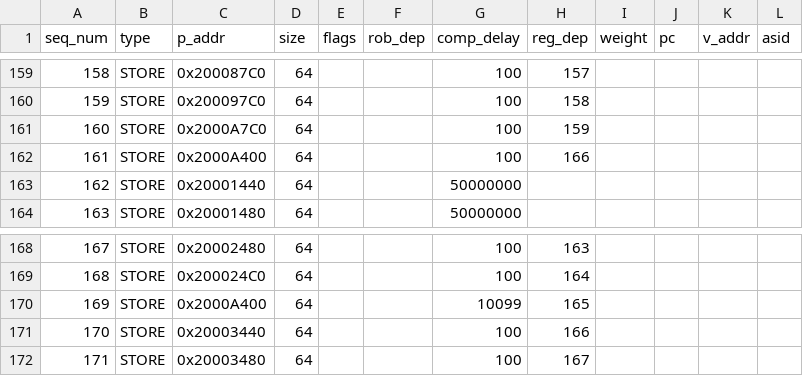
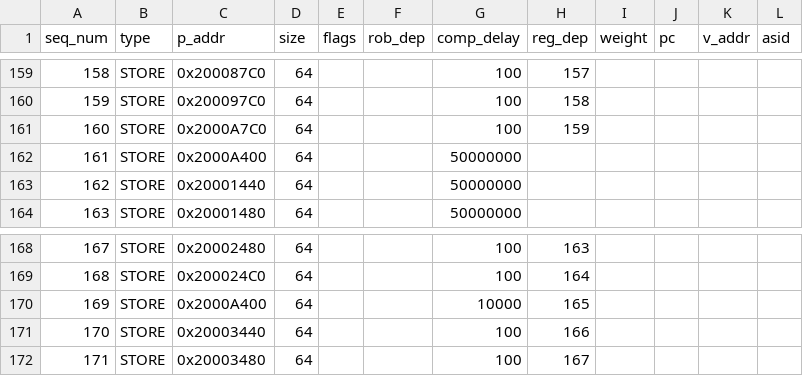
Before and after one commit to ryan-uwaterloo/chipyard_parrp, a CSV file: traces/csv/test_cases/hol_test/core_1_data.csv, drawn as a sheet; only a part is shown, gaps mark what is left out.

```diff
--- a/traces/csv/test_cases/hol_test/core_1_data.csv
+++ b/traces/csv/test_cases/hol_test/core_1_data.csv
@@ -161,3 +161,3 @@ seq_num,type,p_addr,size,flags,rob_dep,comp_delay,reg_dep,weight,pc,v_addr,asid
 160,STORE,0x2000A7C0,64,,,100,159,,,,
-161,STORE,0x2000A400,64,,,100,166,,,,
+161,STORE,0x2000A400,64,,,50000000,,,,,
 162,STORE,0x20001440,64,,,50000000,,,,,
@@ -169,3 +169,3 @@ seq_num,type,p_addr,size,flags,rob_dep,comp_delay,reg_dep,weight,pc,v_addr,asid
 168,STORE,0x200024C0,64,,,100,164,,,,
-169,STORE,0x2000A400,64,,,10099,165,,,,
+169,STORE,0x2000A400,64,,,10000,165,,,,
 170,STORE,0x20003440,64,,,100,166,,,,
```
Also changed, not shown: traces/csv/test_cases/hol_test/core_0_data.csv, 8 other files.
